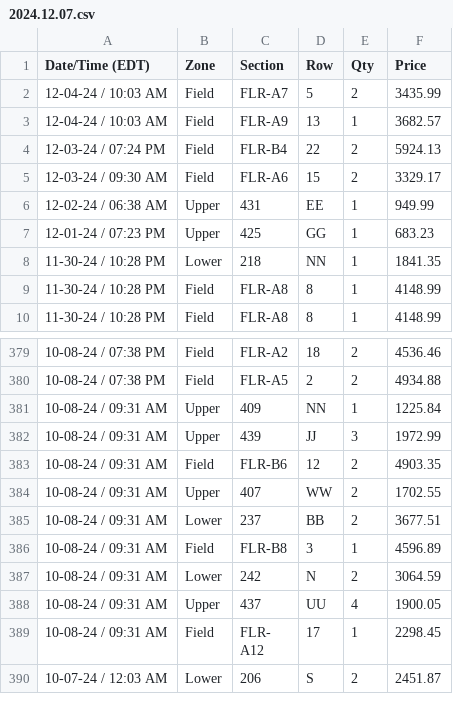
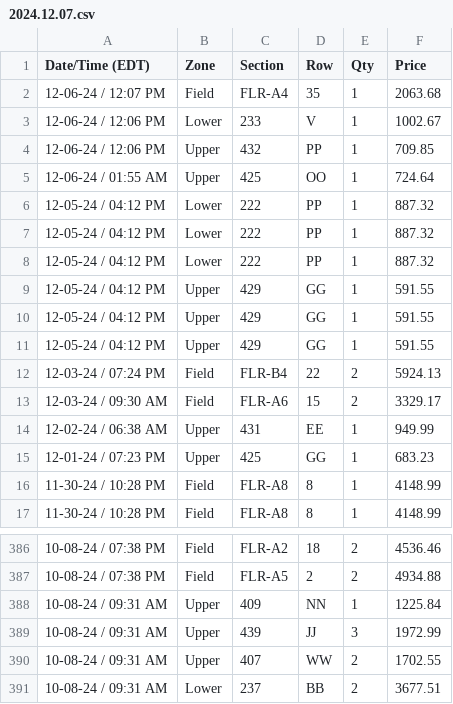
Before and after one commit to l-a-gilbert/ErasTourData, a CSV file: 45 Vancouver/2024.12.07.csv, drawn as a sheet; only a part is shown, gaps mark what is left out; the shorter side is filled out with more unchanged rows.

```diff
--- a/45 Vancouver/2024.12.07.csv
+++ b/45 Vancouver/2024.12.07.csv
@@ -1,4 +1,12 @@
 "Date/Time (EDT)","Zone","Section","Row","Qty","Price"
-"12-04-24 / 10:03 AM","Field","FLR-A7","5","2","3435.99"
-"12-04-24 / 10:03 AM","Field","FLR-A9","13","1","3682.57"
+"12-06-24 / 12:07 PM","Field","FLR-A4","35","1","2063.68"
+"12-06-24 / 12:06 PM","Lower","233","V","1","1002.67"
+"12-06-24 / 12:06 PM","Upper","432","PP","1","709.85"
+"12-06-24 / 01:55 AM","Upper","425","OO","1","724.64"
+"12-05-24 / 04:12 PM","Lower","222","PP","1","887.32"
+"12-05-24 / 04:12 PM","Lower","222","PP","1","887.32"
+"12-05-24 / 04:12 PM","Lower","222","PP","1","887.32"
+"12-05-24 / 04:12 PM","Upper","429","GG","1","591.55"
+"12-05-24 / 04:12 PM","Upper","429","GG","1","591.55"
+"12-05-24 / 04:12 PM","Upper","429","GG","1","591.55"
 "12-03-24 / 07:24 PM","Field","FLR-B4","22","2","5924.13"
@@ -7,3 +15,2 @@
 "12-01-24 / 07:23 PM","Upper","425","GG","1","683.23"
-"11-30-24 / 10:28 PM","Lower","218","NN","1","1841.35"
 "11-30-24 / 10:28 PM","Field","FLR-A8","8","1","4148.99"
@@ -382,3 +389,2 @@
 "10-08-24 / 09:31 AM","Upper","439","JJ","3","1972.99"
-"10-08-24 / 09:31 AM","Field","FLR-B6","12","2","4903.35"
 "10-08-24 / 09:31 AM","Upper","407","WW","2","1702.55"
```
Also changed, not shown: 45 Vancouver/2024.12.06.csv, 45 Vancouver/2024.12.08.csv.
